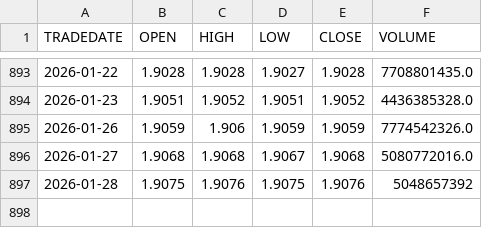
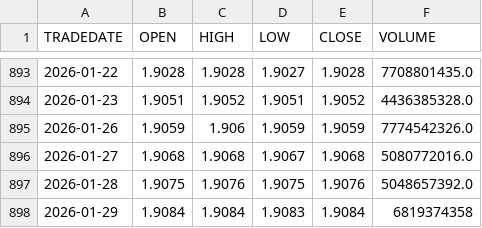
Before and after one commit to ostepann/moex-vim-daily-fetcher, a CSV file: data/LQDT.csv, drawn as a sheet; only a part is shown, gaps mark what is left out.

```diff
--- a/data/LQDT.csv
+++ b/data/LQDT.csv
@@ -896,2 +896,3 @@ TRADEDATE,OPEN,HIGH,LOW,CLOSE,VOLUME
 2026-01-27,1.9068,1.9068,1.9067,1.9068,5080772016.0
-2026-01-28,1.9075,1.9076,1.9075,1.9076,5048657392
+2026-01-28,1.9075,1.9076,1.9075,1.9076,5048657392.0
+2026-01-29,1.9084,1.9084,1.9083,1.9084,6819374358
```
Also changed, not shown: data/EQMX.csv, data/GOLD.csv, 2 other files.
